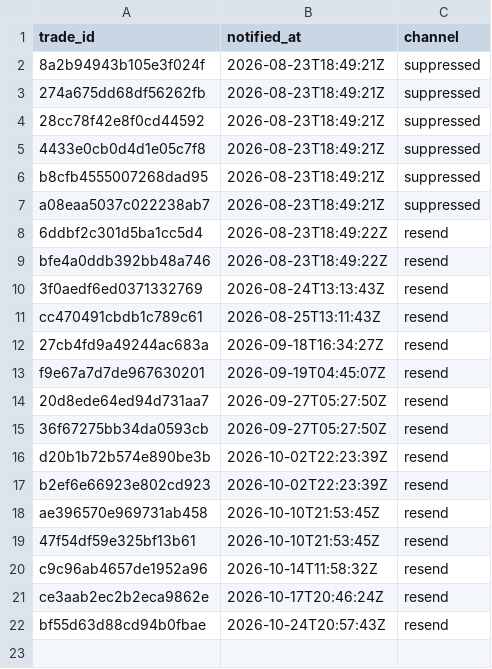
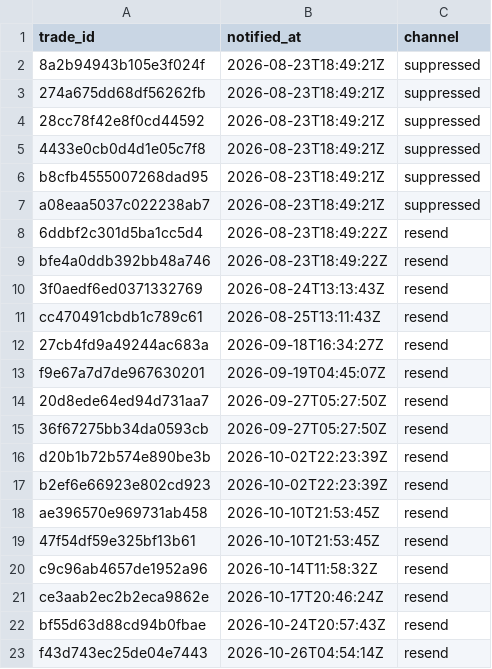
Before and after one commit to joshuakingsland/claude-fights, a CSV file: notified_trades.csv, drawn as a sheet; the diff names each change by its address in the sheet, - before the commit and + after, or states it on an @@ line.

```diff
--- a/notified_trades.csv
+++ b/notified_trades.csv
+row 23: f43d743ec25de04e7443 | 2026-10-26T04:54:14Z | resend
```
Also changed, not shown: execution_checks.csv, odds_upcoming.csv, 11 other files.
